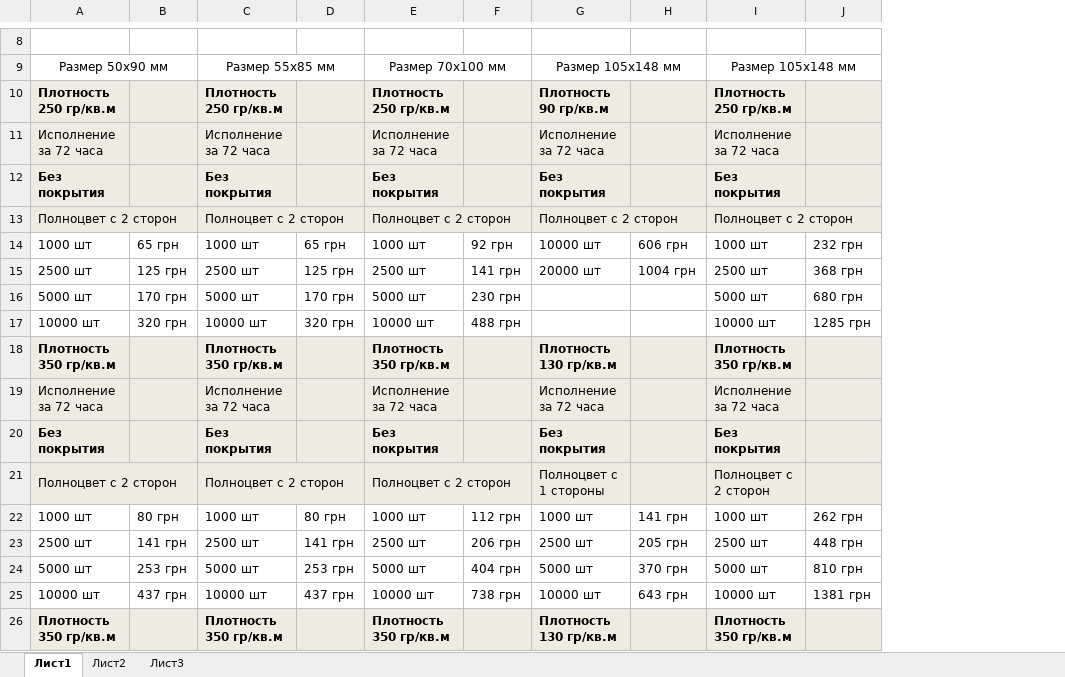
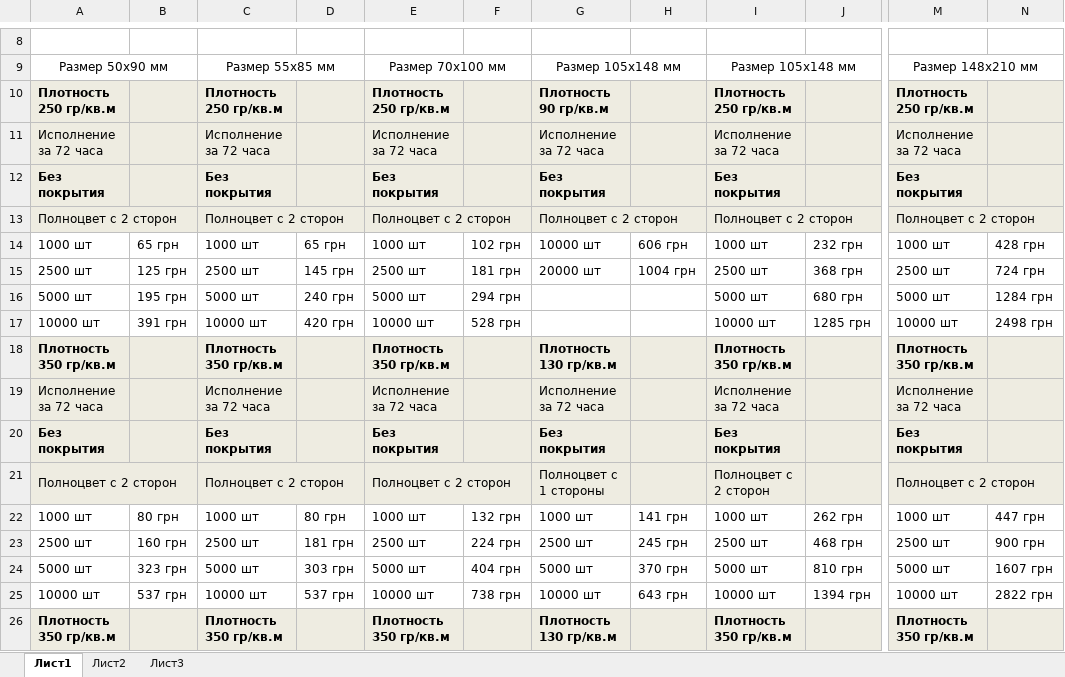
Before and after one commit to Balog/GraphWork, an Excel workbook: Прайс на полиграфию/Прайс на полиграфию.xlsx, sheet Лист1, drawn as a sheet; only a part is shown, gaps mark what is left out; values as stored, in another font and other column widths than the file's, no borders; charts and pictures not drawn; the diff covers the shown part only; the diff names each change by its address in the sheet, - before the commit and + after, or states it on an @@ line.

```diff
--- a/Прайс на полиграфию/Прайс на полиграфию.xlsx (sheet Лист1)
+++ b/Прайс на полиграфию/Прайс на полиграфию.xlsx (sheet Лист1)
+column M, rows 9-26: Размер 148х210 мм | Плотность 250 гр/кв.м | Исполнение за 72 часа | Без покрытия | Полноцвет с 2 сторон | 1000 шт | 2500 шт | 5000 шт | 10000 шт | Плотность 350 гр/кв.м | Исполнение за 72 часа | Без покрытия | Полноцвет с 2 сторон | 1000 шт | 2500 шт | 5000 шт | 10000 шт | Плотность 350 гр/кв.м
+column N, rows 14-25: 428 грн | 724 грн | 1284 грн | 2498 грн |  |  |  |  | 447 грн | 900 грн | 1607 грн | 2822 грн
-F14: 92 грн
+F14: 102 грн
-D15: 125 грн
+D15: 145 грн
-F15: 141 грн
+F15: 181 грн
-B16: 170 грн
+B16: 195 грн
-D16: 170 грн
+D16: 240 грн
-F16: 230 грн
+F16: 294 грн
-B17: 320 грн
+B17: 391 грн
-D17: 320 грн
+D17: 420 грн
-F17: 488 грн
+F17: 528 грн
-F22: 112 грн
+F22: 132 грн
-B23: 141 грн
+B23: 160 грн
-D23: 141 грн
+D23: 181 грн
-F23: 206 грн
+F23: 224 грн
-H23: 205 грн
+H23: 245 грн
-J23: 448 грн
+J23: 468 грн
-B24: 253 грн
+B24: 323 грн
-D24: 253 грн
+D24: 303 грн
-B25: 437 грн
+B25: 537 грн
-D25: 437 грн
+D25: 537 грн
-J25: 1381 грн
+J25: 1394 грн
```
Also changed, not shown: 32 added rows, 2 removed rows, 70 edited cells, cell formats and merged cells elsewhere in this sheet, charts or pictures, 10 other files.
